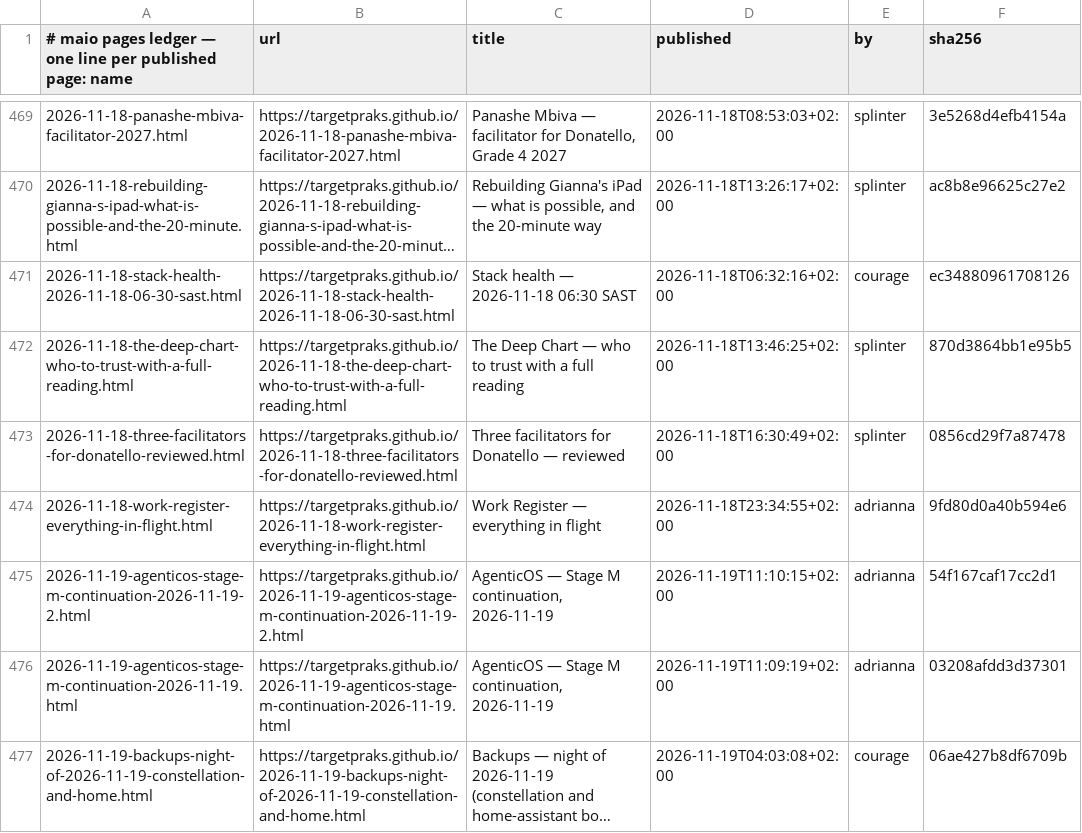
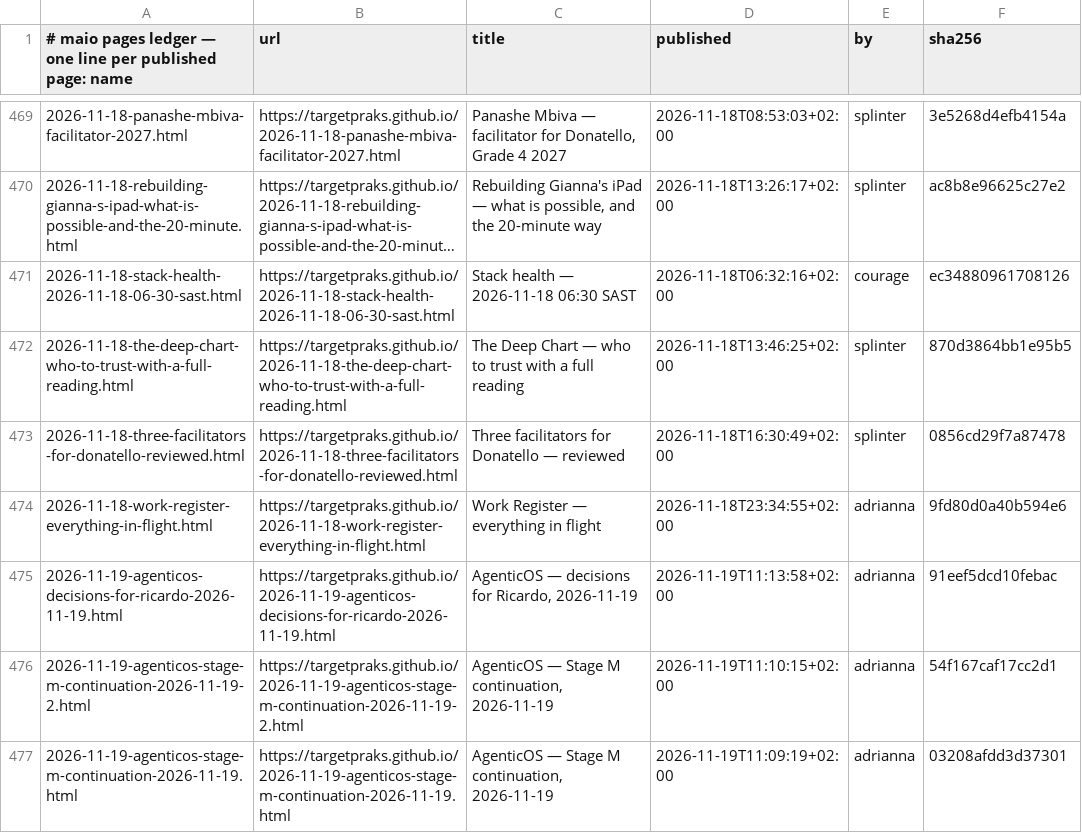
Before and after one commit to targetpraks/targetpraks.github.io, a TSV file: .publish-ledger.tsv, drawn as a sheet; only a part is shown, gaps mark what is left out; the shorter side is filled out with more unchanged rows; long unchanged cells end in ….

Commit message:
HTML: AgenticOS — decisions for Ricardo, 2026-11-19

```diff
--- a/.publish-ledger.tsv
+++ b/.publish-ledger.tsv
@@ -474,2 +474,3 @@
 2026-11-18-work-register-everything-in-flight.html	https://targetpraks.github.io/2026-11-18-work-register-everything-in-flight.html	Work Register — everything in flight	2026-11-18T23:34:55+02:00	adrianna	9fd80d0a40b594e6
+2026-11-19-agenticos-decisions-for-ricardo-2026-11-19.html	https://targetpraks.github.io/2026-11-19-agenticos-decisions-for-ricardo-2026-11-19.html	AgenticOS — decisions for Ricardo, 2026-11-19	2026-11-19T11:13:58+02:00	adrianna	91eef5dcd10febac
 2026-11-19-agenticos-stage-m-continuation-2026-11-19-2.html	https://targetpraks.github.io/2026-11-19-agenticos-stage-m-continuation-2026-11-19-2.html	AgenticOS — Stage M continuation, 2026-11-19	2026-11-19T11:10:15+02:00	adrianna	54f167caf17cc2d1
```
Also changed, not shown: 1 other file.
